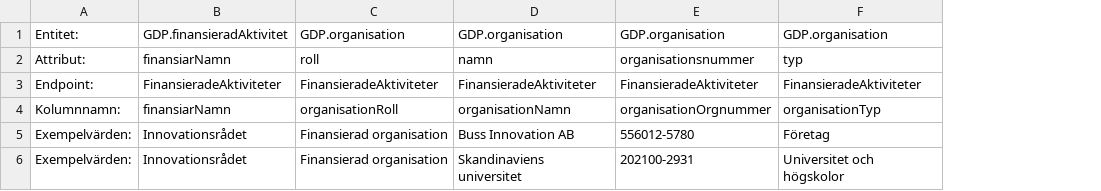
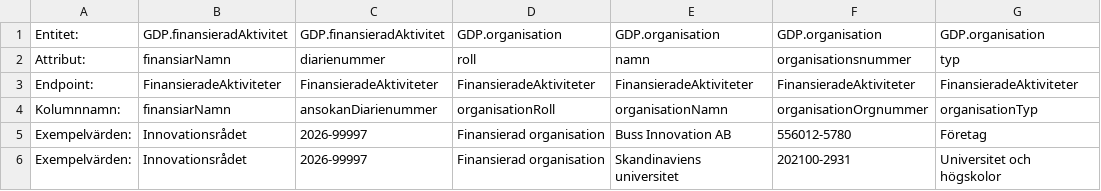
Before and after one commit to Gemensamma-data-projektet-GDP/Dokumentation, a CSV file: Specifikationer för tabellformat/1a.beslutadFinansiering.csv, drawn as a sheet; only a part is shown; the diff names each change by its address in the sheet, - before the commit and + after, or states it on an @@ line.

Commit message:
Update 1a.beslutadFinansiering.csv

```diff
--- a/Specifikationer för tabellformat/1a.beslutadFinansiering.csv
+++ b/Specifikationer för tabellformat/1a.beslutadFinansiering.csv
+column C, rows 1-6: GDP.finansieradAktivitet | diarienummer | FinansieradeAktiviteter | ansokanDiarienummer | 2026-99997 | 2026-99997
```
